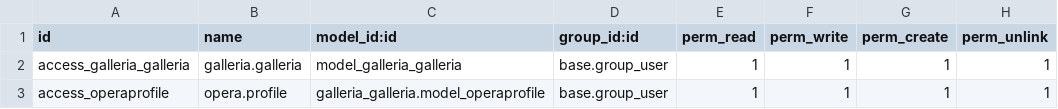
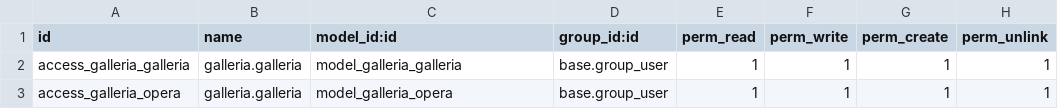
Before and after one commit to bboninsss/odoo_start, a CSV file: addons/galleria/security/ir.model.access.csv, drawn as a sheet.

```diff
--- a/addons/galleria/security/ir.model.access.csv
+++ b/addons/galleria/security/ir.model.access.csv
@@ -2,2 +2,2 @@ id,name,model_id:id,group_id:id,perm_read,perm_write,perm_create,perm_unlink
 access_galleria_galleria,galleria.galleria,model_galleria_galleria,base.group_user,1,1,1,1
-access_operaprofile,opera.profile,galleria_galleria.model_operaprofile,base.group_user,1,1,1,1
+access_galleria_opera,galleria.galleria,model_galleria_opera,base.group_user,1,1,1,1
```
Also changed, not shown: 5 other files.
